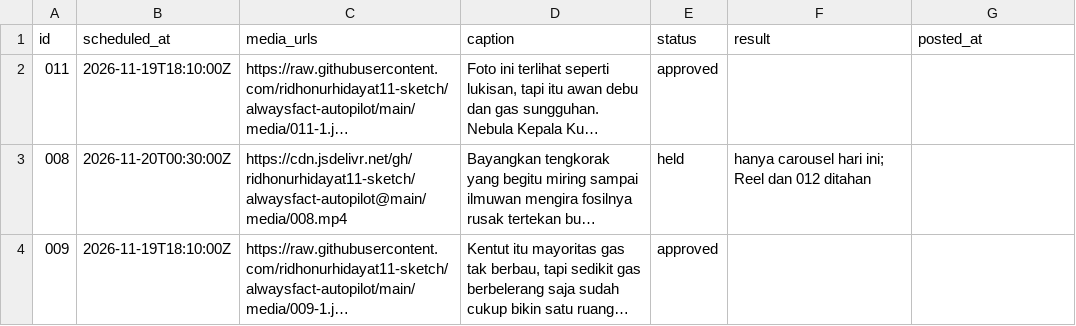
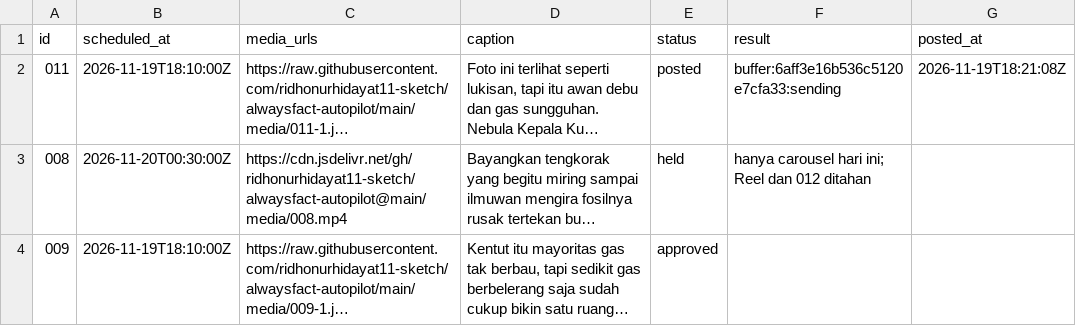
Before and after one commit to ridhonurhidayat11-sketch/alwaysfact-autopilot, a CSV file: queue.csv, drawn as a sheet; only a part is shown; long unchanged cells end in …; the diff names each change by its address in the sheet, - before the commit and + after, or states it on an @@ line.

```diff
--- a/queue.csv
+++ b/queue.csv
-E2 (status): approved
+E2 (status): posted
-F2 (result): (empty)
+F2 (result): buffer:6aff3e16b536c5120e7cfa33:sending
-G2 (posted_at): (empty)
+G2 (posted_at): 2026-11-19T18:21:08Z
```
